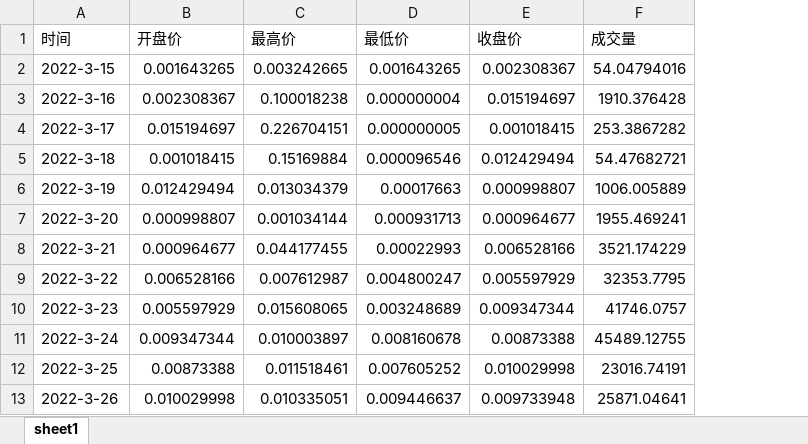
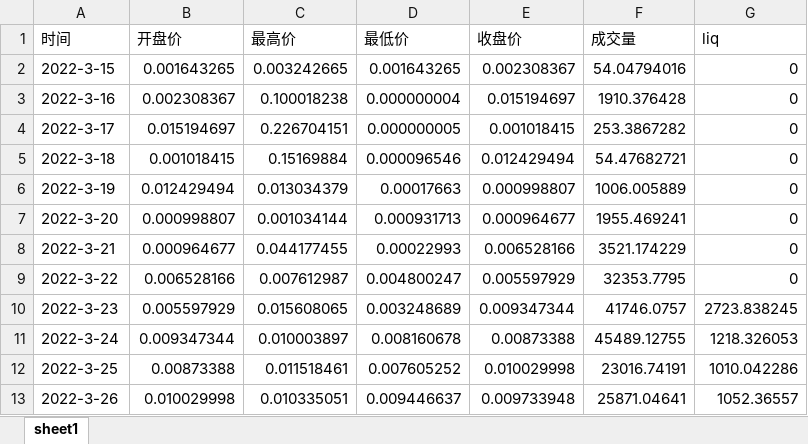
Before and after one commit to Alanbaba2018/resources, an Excel workbook: history.xlsx, sheet sheet1, drawn as a sheet; only a part is shown; values as stored, in another font and other column widths than the file's, no borders; the diff names each change by its address in the sheet, - before the commit and + after, or states it on an @@ line.

```diff
--- a/history.xlsx (sheet sheet1)
+++ b/history.xlsx (sheet sheet1)
+column G (liq), rows 2-13: 0 | 0 | 0 | 0 | 0 | 0 | 0 | 0 | 2723.838245 | 1218.326053 | 1010.042286 | 1052.36557
```
